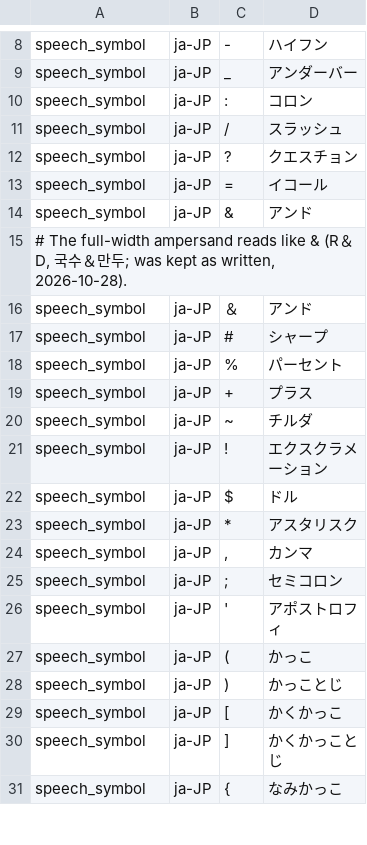
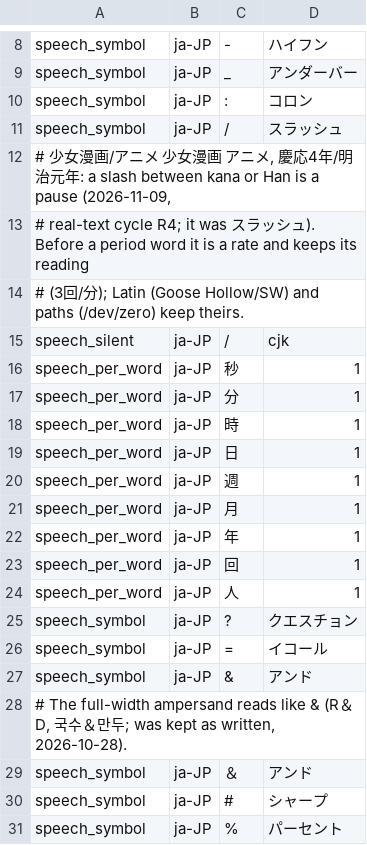
Before and after one commit to hunydev/tts-text-frontend, a TSV file: resources/languages/ja-JP/rules/speech.tsv, drawn as a sheet; only a part is shown, gaps mark what is left out; the shorter side is filled out with more unchanged rows; the diff names each change by its address in the sheet, - before the commit and + after, or states it on an @@ line.

```diff
--- a/resources/languages/ja-JP/rules/speech.tsv
+++ b/resources/languages/ja-JP/rules/speech.tsv
+row 12: # 少女漫画/アニメ 少女漫画 アニメ, 慶応4年/明治元年: a slash between kana or Han is a pause (2026-11-09,
+row 13: # real-text cycle R4; it was スラッシュ). Before a period word it is a rate and keeps its reading
+row 14: # (3回/分); Latin (Goose Hollow/SW) and paths (/dev/zero) keep theirs.
+row 15: speech_silent | ja-JP | / | cjk
+row 16: speech_per_word | ja-JP | 秒 | 1
+row 17: speech_per_word | ja-JP | 分 | 1
+row 18: speech_per_word | ja-JP | 時 | 1
+row 19: speech_per_word | ja-JP | 日 | 1
+row 20: speech_per_word | ja-JP | 週 | 1
+row 21: speech_per_word | ja-JP | 月 | 1
+row 22: speech_per_word | ja-JP | 年 | 1
+row 23: speech_per_word | ja-JP | 回 | 1
+row 24: speech_per_word | ja-JP | 人 | 1
```
Also changed, not shown: resources/languages/ja-JP/rules/context.tsv, resources/languages/ja-JP/rules/counters.tsv, 11 other files.
